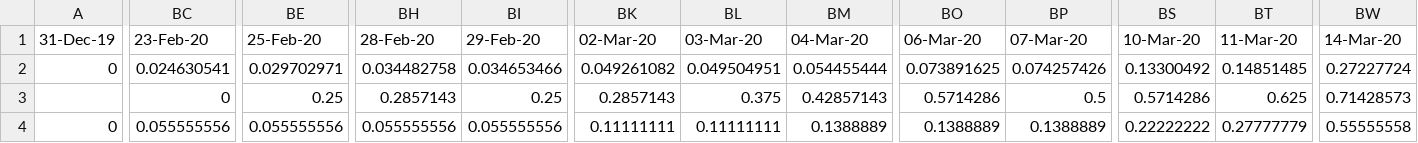
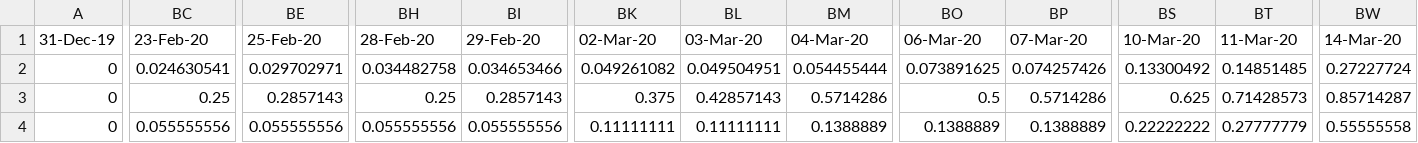
Before and after one commit to nrkthompson/ChartHolding, a CSV file: greaterthan2.csv, drawn as a sheet; only a part is shown, gaps mark what is left out; the diff covers the shown part only; the diff names each change by its address in the sheet, - before the commit and + after, or states it on an @@ line.

Commit message:
Update greaterthan2.csv

```diff
--- a/greaterthan2.csv
+++ b/greaterthan2.csv
-A3 (31-Dec-19): (empty)
+A3 (31-Dec-19): 0
-BC3 (23-Feb-20): 0
+BC3 (23-Feb-20): 0.25
-BE3 (25-Feb-20): 0.25
+BE3 (25-Feb-20): 0.2857143
-BH3 (28-Feb-20): 0.2857143
+BH3 (28-Feb-20): 0.25
-BI3 (29-Feb-20): 0.25
+BI3 (29-Feb-20): 0.2857143
-BK3 (02-Mar-20): 0.2857143
+BK3 (02-Mar-20): 0.375
-BL3 (03-Mar-20): 0.375
+BL3 (03-Mar-20): 0.42857143
-BM3 (04-Mar-20): 0.42857143
+BM3 (04-Mar-20): 0.5714286
-BO3 (06-Mar-20): 0.5714286
+BO3 (06-Mar-20): 0.5
-BP3 (07-Mar-20): 0.5
+BP3 (07-Mar-20): 0.5714286
-BS3 (10-Mar-20): 0.5714286
+BS3 (10-Mar-20): 0.625
-BT3 (11-Mar-20): 0.625
+BT3 (11-Mar-20): 0.71428573
-BW3 (14-Mar-20): 0.71428573
+BW3 (14-Mar-20): 0.85714287
```
Also changed, not shown: 15 edited cells elsewhere in this file.
